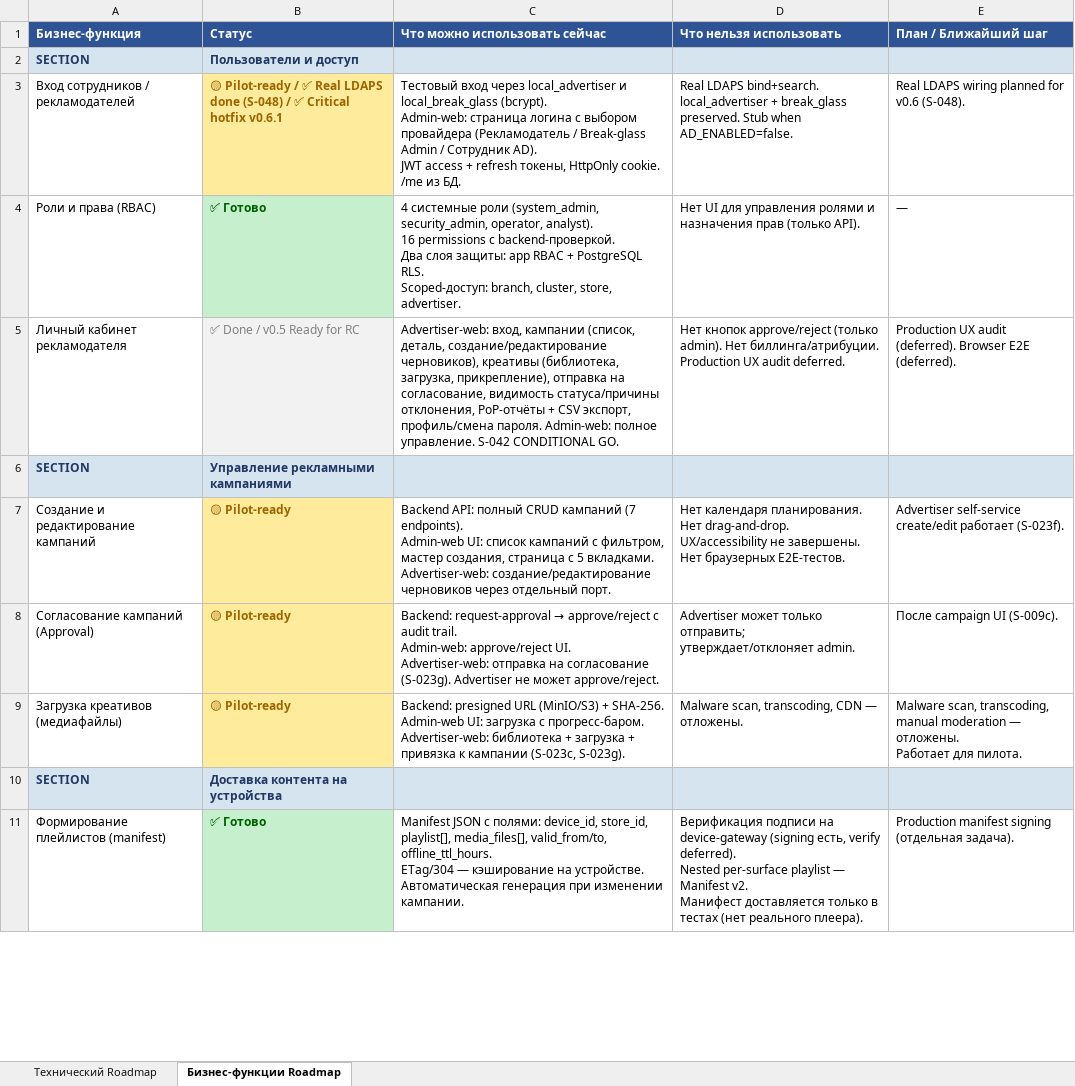
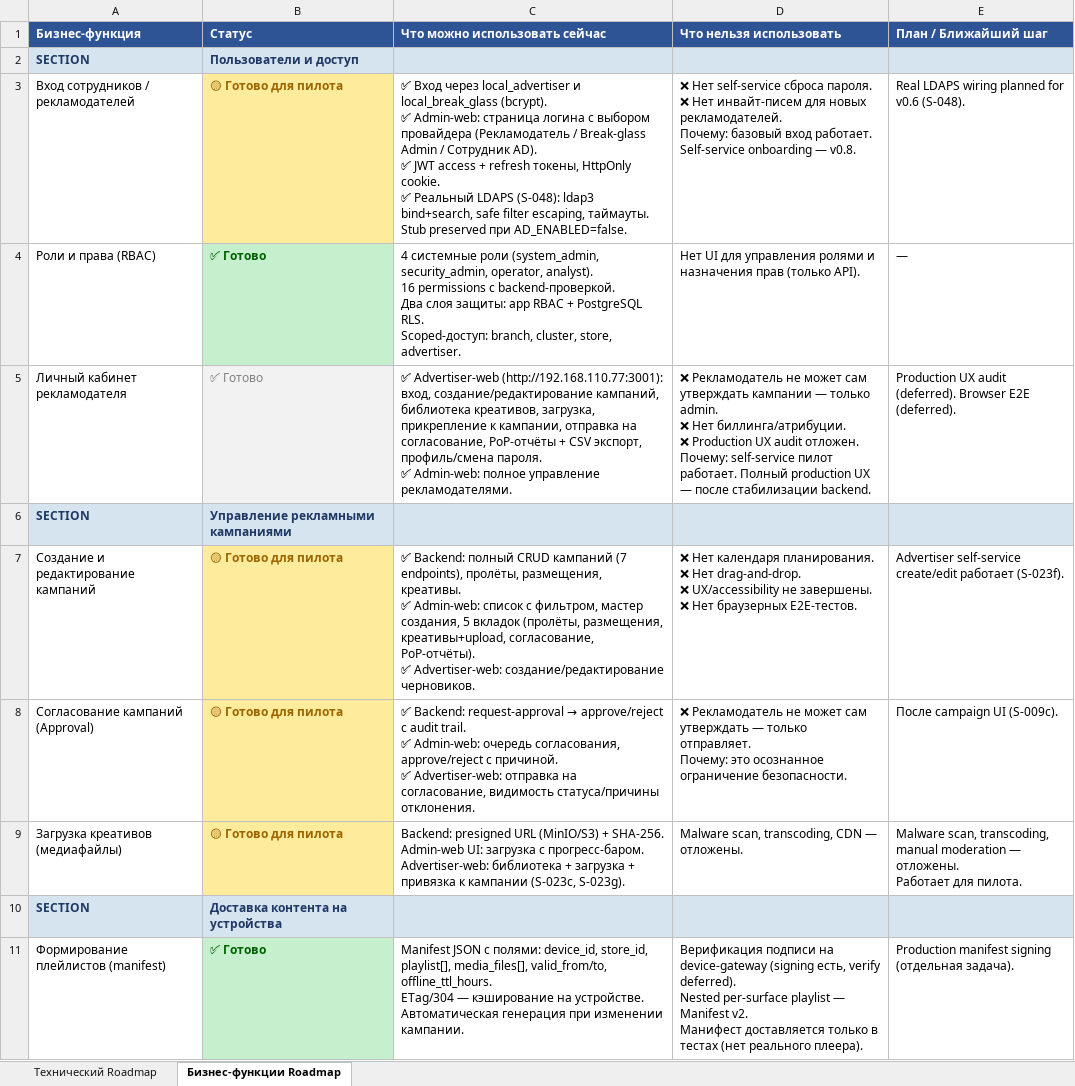
Before and after one commit to santanas-dev/retail-media-platform-enterprise, an Excel workbook: docs/product/roadmap-s020-2026-07-10.xlsx, sheet Бизнес-функции Roadmap, drawn as a sheet; only a part is shown; values as stored, in another font and other column widths than the file's, no borders; ↵ is a line break in a cell; the diff covers the shown part only; the diff names each change by its address in the sheet, - before the commit and + after, or states it on an @@ line.

Commit message:
docs: normalize roadmap format and Russian business narrative
S-078b — Roadmap Format + Russian Business Narrative Repair

- Normalized all statuses to Russian dictionary (9 status types)
- Updated inventory rows: S-077 ✅, S-078 ✅, S-079+ planned
- Rewrote business roadmap in simple Russian with dependency explanations
- Fixed copy-paste error: Dynamic Creative MVP row had LDAPS status
- Removed duplicate monitoring row in business sheet
- Added KSO/player dependency explanation: blocked until minimum inventory contract
- Created docs/product/roadmap-maintenance-rules.md
- Updated stabilization-tracker.md and inventory-domain-gap-analysis.md

```diff
--- a/docs/product/roadmap-s020-2026-07-10.xlsx (sheet Бизнес-функции Roadmap)
+++ b/docs/product/roadmap-s020-2026-07-10.xlsx (sheet Бизнес-функции Roadmap)
-B3 (Статус): 🟡 Pilot-ready / ✅ Real LDAPS done (S-048) / ✅ Critical hotfix v0.6.1
+B3 (Статус): 🟡 Готово для пилота
-C3 (Что можно использовать сейчас): Тестовый вход через local_advertiser и local_break_glass (bcrypt). ↵ Admin-web: страница логина с выбором провайдера (Рекламодатель / Break-glass Admin / Сотрудник AD). ↵ JWT access + refresh токены, HttpOnly cookie. /me из БД.
+C3 (Что можно использовать сейчас): ✅ Вход через local_advertiser и local_break_glass (bcrypt). ↵ ✅ Admin-web: страница логина с выбором провайдера (Рекламодатель / Break-glass Admin / Сотрудник AD). ↵ ✅ JWT access + refresh токены, HttpOnly cookie. ↵ ✅ Реальный LDAPS (S-048): ldap3 bind+search, safe filter escaping, таймауты. Stub preserved при AD_ENABLED=false.
-D3 (Что нельзя использовать): Real LDAPS bind+search. local_advertiser + break_glass preserved. Stub when AD_ENABLED=false.
+D3 (Что нельзя использовать): ❌ Нет self-service сброса пароля. ↵ ❌ Нет инвайт-писем для новых рекламодателей. ↵ Почему: базовый вход работает. Self-service onboarding — v0.8.
-B5 (Статус): ✅ Done / v0.5 Ready for RC
+B5 (Статус): ✅ Готово
-C5 (Что можно использовать сейчас): Advertiser-web: вход, кампании (список, деталь, создание/редактирование черновиков), креативы (библиотека, загрузка, прикрепление), отправка на согласование, видимость статуса/причины отклонения, PoP-отчёты + CSV экспорт, профиль/смена пароля. Admin-web: полное управление. S-042 CONDITIONAL GO.
+C5 (Что можно использовать сейчас): ✅ Advertiser-web (http://192.168.110.77:3001): вход, создание/редактирование кампаний, библиотека креативов, загрузка, прикрепление к кампании, отправка на согласование, PoP-отчёты + CSV экспорт, профиль/смена пароля. ↵ ✅ Admin-web: полное управление рекламодателями.
-D5 (Что нельзя использовать): Нет кнопок approve/reject (только admin). Нет биллинга/атрибуции. Production UX audit deferred.
+D5 (Что нельзя использовать): ❌ Рекламодатель не может сам утверждать кампании — только admin. ↵ ❌ Нет биллинга/атрибуции. ↵ ❌ Production UX audit отложен. ↵ Почему: self-service пилот работает. Полный production UX — после стабилизации backend.
-B7:B9 (Статус): 🟡 Pilot-ready
+B7:B9 (Статус): 🟡 Готово для пилота
-C7 (Что можно использовать сейчас): Backend API: полный CRUD кампаний (7 endpoints). ↵ Admin-web UI: список кампаний с фильтром, мастер создания, страница с 5 вкладками. ↵ Advertiser-web: создание/редактирование черновиков через отдельный порт.
+C7 (Что можно использовать сейчас): ✅ Backend: полный CRUD кампаний (7 endpoints), пролёты, размещения, креативы. ↵ ✅ Admin-web: список с фильтром, мастер создания, 5 вкладок (пролёты, размещения, креативы+upload, согласование, PoP-отчёты). ↵ ✅ Advertiser-web: создание/редактирование черновиков.
-D7 (Что нельзя использовать): Нет календаря планирования. ↵ Нет drag-and-drop. ↵ UX/accessibility не завершены. ↵ Нет браузерных…
+D7 (Что нельзя использовать): ❌ Нет календаря планирования. ↵ ❌ Нет drag-and-drop. ↵ ❌ UX/accessibility не завершены. ↵ ❌ Нет браузерных…
@@ C8 (Что можно использовать сейчас): Backend: request-approval → approve/reject с audit trail. ↵ Admin-web: approve/reject UI. ↵ Advertiser-web: отправка на согласование (S-023g). Advertiser не может approve/reject. → ✅ Backend: request-approval → approve/reject с audit trail. ↵ ✅ Admin-web: очередь согласования, approve/reject с причиной. ↵ ✅ Advertiser-web: отправка на согласование, видимость статуса/причины отклонения. @@
-D8 (Что нельзя использовать): Advertiser может только отправить; утверждает/отклоняет admin.
+D8 (Что нельзя использовать): ❌ Рекламодатель не может сам утверждать — только отправляет. ↵ Почему: это осознанное ограничение безопасности.
```
Also changed, not shown: 34 edited cells elsewhere in this sheet, sheet Технический Roadmap, 3 other files.
